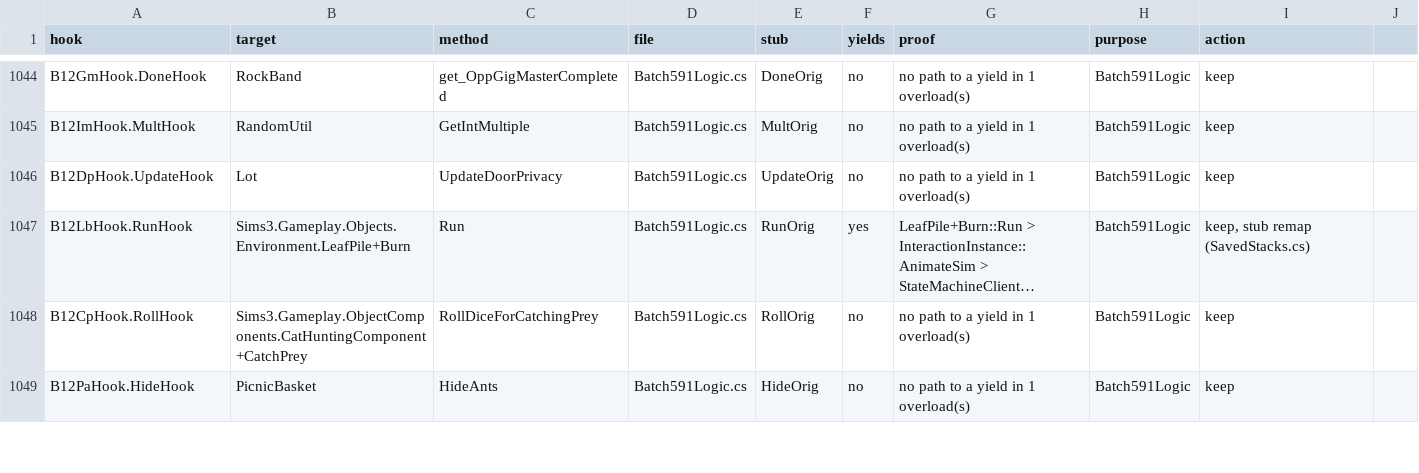
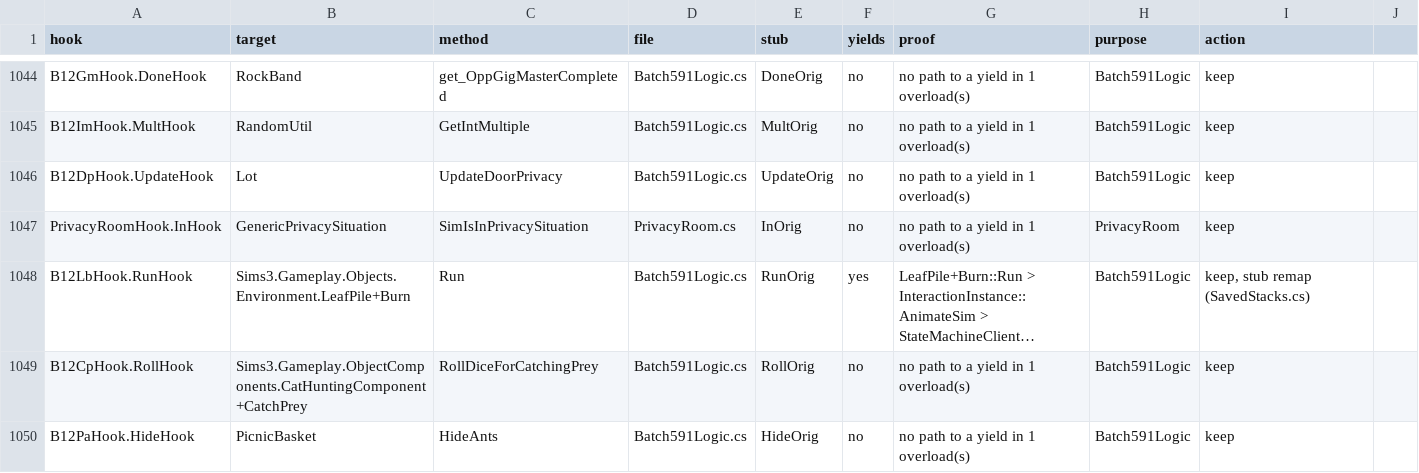
Before and after one commit to alexvixell35-stack/sims3-modernization, a CSV file: docs/data/swap-stack-audit.csv, drawn as a sheet; only a part is shown, gaps mark what is left out; long unchanged cells end in …; the diff names each change by its address in the sheet, - before the commit and + after, or states it on an @@ line.

```diff
--- a/docs/data/swap-stack-audit.csv
+++ b/docs/data/swap-stack-audit.csv
+row 1047: PrivacyRoomHook.InHook | GenericPrivacySituation | SimIsInPrivacySituation | PrivacyRoom.cs | InOrig | no | no path to a yield in 1 overload(s) | PrivacyRoom | keep
```
